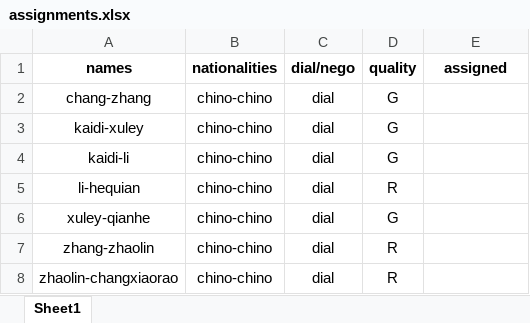
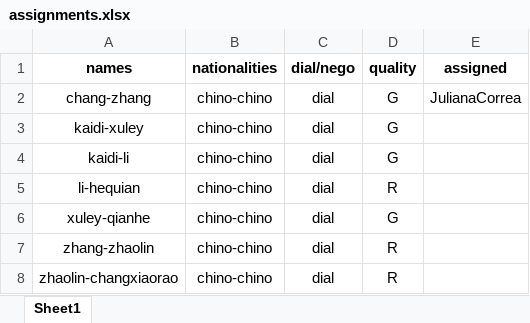
Before and after one commit to valecruzdp/Allignment, an Excel workbook: assignments.xlsx, sheet Sheet1, drawn as a sheet; only a part is shown; values as stored, in another font and other column widths than the file's, no borders; the diff names each change by its address in the sheet, - before the commit and + after, or states it on an @@ line.

Commit message:
added JulianaCorrea to Chang-Zhang dial

```diff
--- a/assignments.xlsx (sheet Sheet1)
+++ b/assignments.xlsx (sheet Sheet1)
-E2 (assigned): (empty)
+E2 (assigned): JulianaCorrea
```
